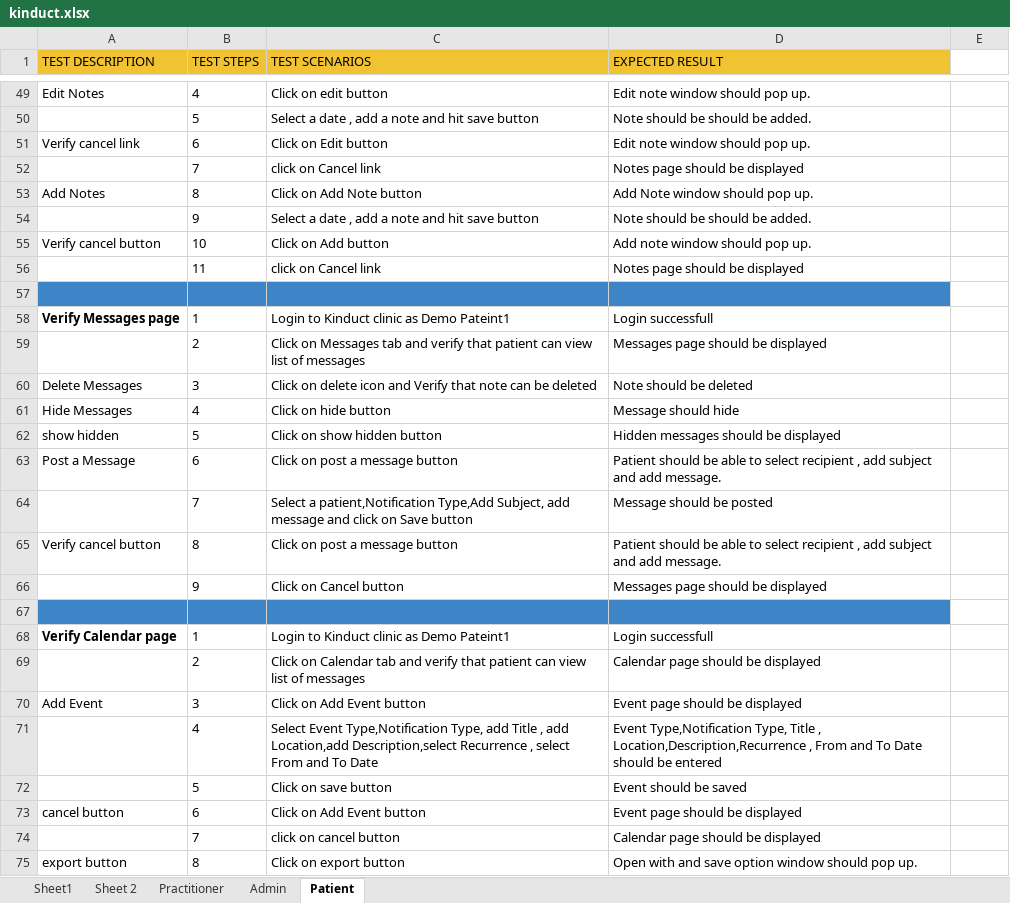
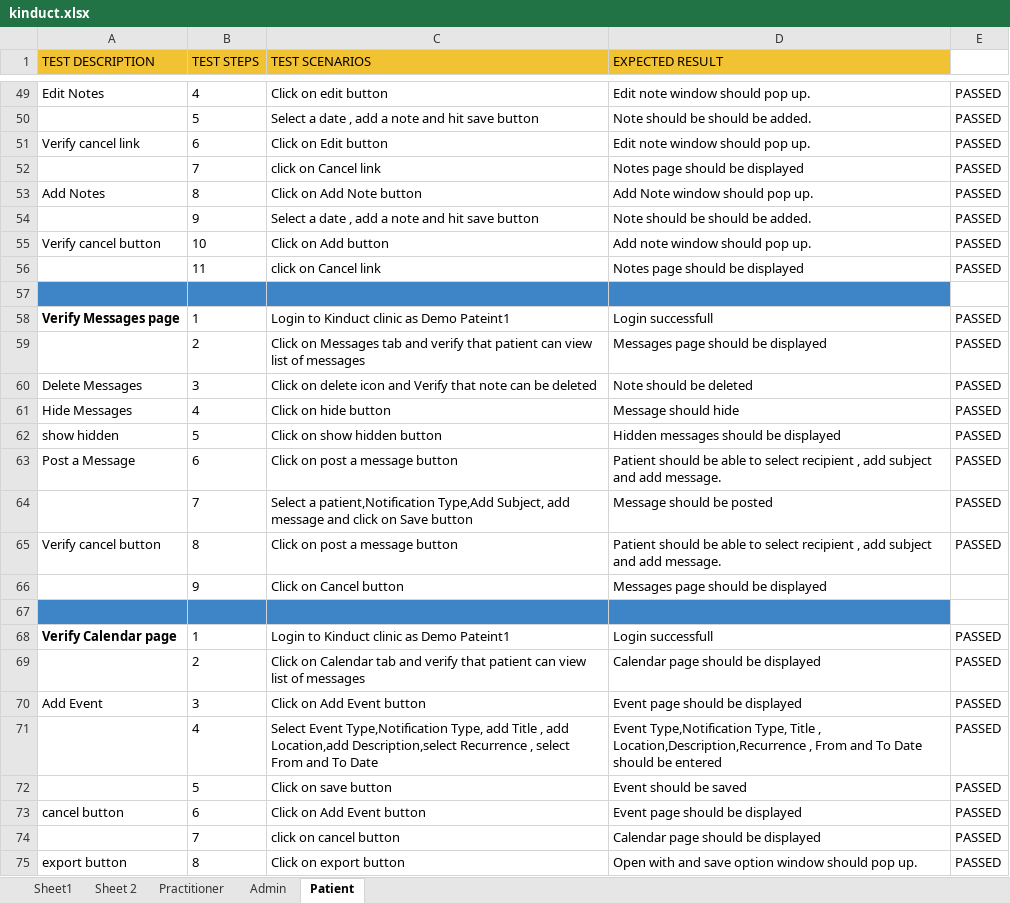
Before and after one commit to kinabhinav/kinduct, an Excel workbook: MavenFramework/kinduct.xlsx, sheet Patient, drawn as a sheet; only a part is shown, gaps mark what is left out; values as stored, in another font and other column widths than the file's, no borders; charts and pictures not drawn; the diff covers the shown part only; the diff names each change by its address in the sheet, - before the commit and + after, or states it on an @@ line.

```diff
--- a/MavenFramework/kinduct.xlsx (sheet Patient)
+++ b/MavenFramework/kinduct.xlsx (sheet Patient)
-E49:E56: (empty)
+E49:E56: PASSED
-E58:E65: (empty)
+E58:E65: PASSED
-E68:E75: (empty)
+E68:E75: PASSED
```
Also changed, not shown: 24 edited cells elsewhere in this sheet, sheet Practitioner, 51 other files.
